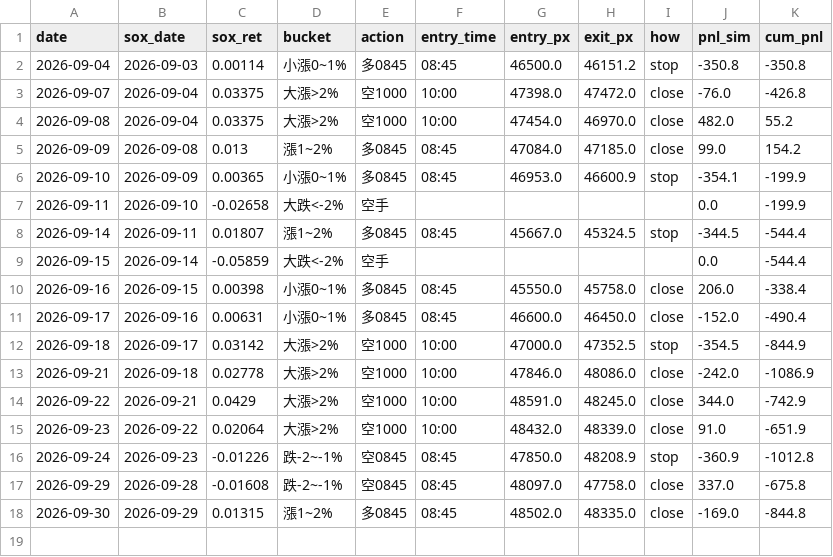
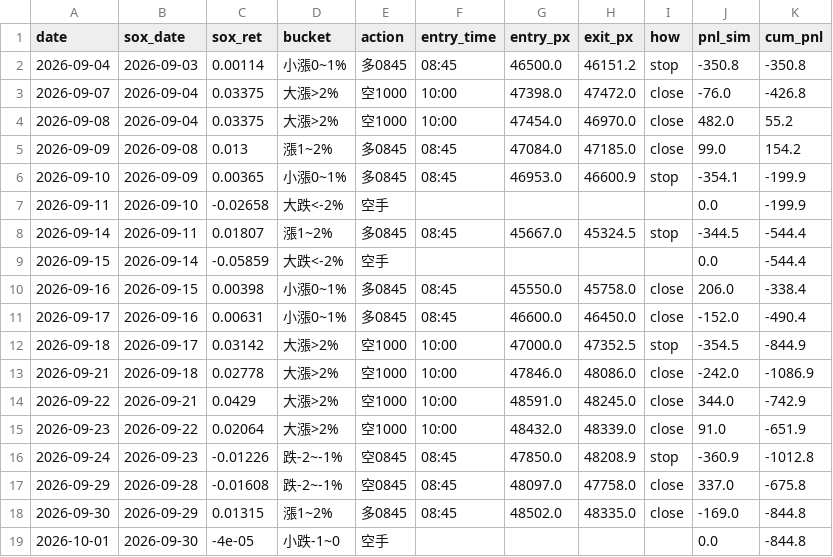
Before and after one commit to shihpc/taiwan-backtest, a CSV file: walkforward/ledger.csv, drawn as a sheet; the diff names each change by its address in the sheet, - before the commit and + after, or states it on an @@ line.

```diff
--- a/walkforward/ledger.csv
+++ b/walkforward/ledger.csv
+row 19: 2026-10-01 | 2026-09-30 | -4e-05 | 小跌-1~0 | 空手 |  |  |  |  | 0.0 | -844.8
```
